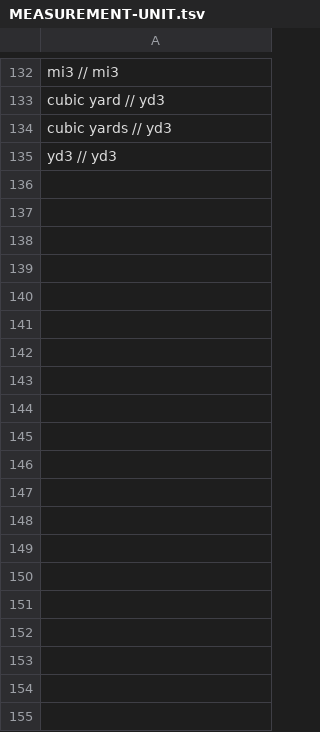
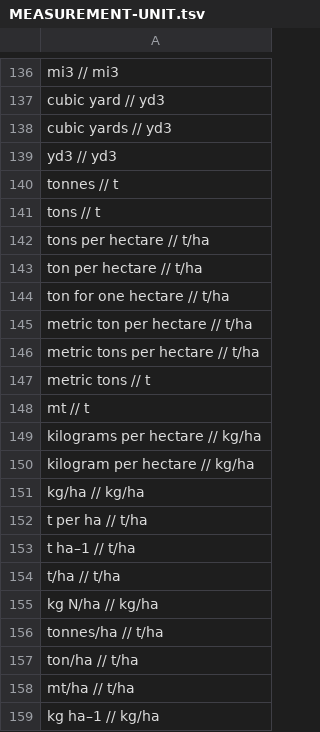
Before and after one commit to clulab/processors, a TSV file: main/src/main/resources/org/clulab/numeric/MEASUREMENT-UNIT.tsv, drawn as a sheet; only a part is shown, gaps mark what is left out; the diff covers the shown part only.

Commit message:
Hubert updated measurements units lexicons (#542)
* Added measurements units lexicons

* Added measurements units lexicons

Co-authored-by: Hubert Kanyamahanga <hubakanye20@gmail.com>

```diff
--- a/main/src/main/resources/org/clulab/numeric/MEASUREMENT-UNIT.tsv
+++ b/main/src/main/resources/org/clulab/numeric/MEASUREMENT-UNIT.tsv
@@ -135 +139,21 @@ cubic yards         // yd3
 yd3                 // yd3
+tonnes              // t
+tons                // t
+tons per hectare    // t/ha
+ton per hectare     // t/ha
+ton for one hectare  // t/ha
+metric ton per hectare     // t/ha
+metric tons per hectare    // t/ha
+metric tons                // t
+mt                         // t
+kilograms per hectare      // kg/ha
+kilogram per hectare       // kg/ha
+kg/ha                      // kg/ha
+t per ha                   // t/ha
+t ha–1                     // t/ha
+t/ha                       // t/ha
+kg N/ha                    // kg/ha
+tonnes/ha                  // t/ha
+ton/ha                     // t/ha
+mt/ha                      // t/ha
+kg ha–1                    // kg/ha
```
Also changed, not shown: 81 added rows elsewhere in this file.
